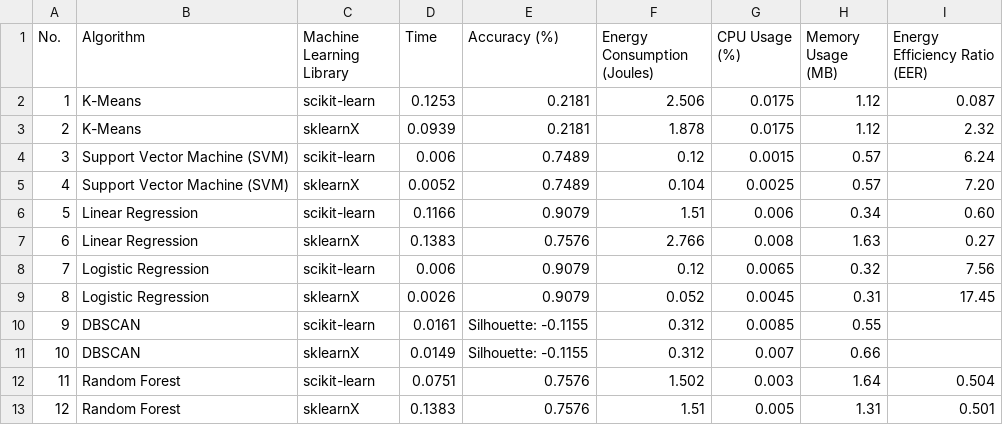
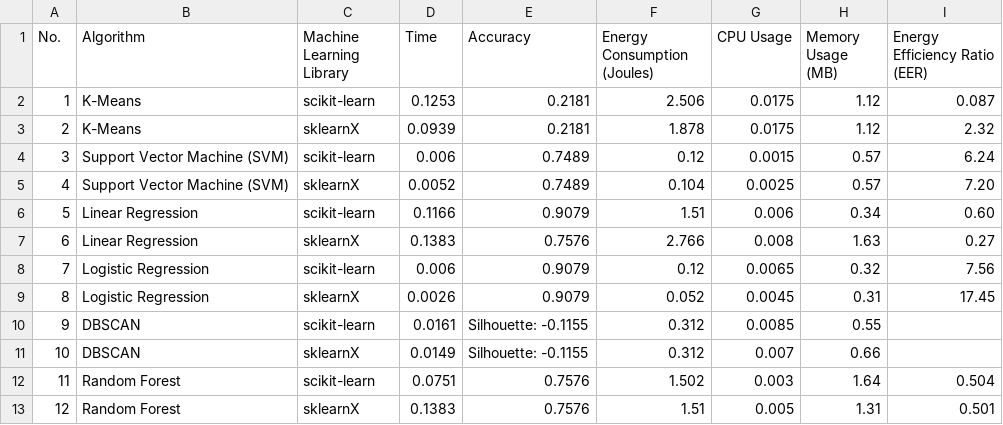
Before and after one commit to jinziniu/Green-Lab-xxx, a CSV file: ml_performance_comparison.csv, drawn as a sheet.

Commit message:
Update ml_performance_comparison.csv

```diff
--- a/ml_performance_comparison.csv
+++ b/ml_performance_comparison.csv
@@ -1,2 +1,2 @@
-No.,Algorithm,Machine Learning Library,Time,Accuracy (%),Energy Consumption (Joules),CPU Usage (%),Memory Usage (MB),Energy Efficiency Ratio (EER)
+No.,Algorithm,Machine Learning Library,Time,Accuracy,Energy Consumption (Joules),CPU Usage,Memory Usage (MB),Energy Efficiency Ratio (EER)
 1,K-Means,scikit-learn,0.1253,0.2181,2.506,0.0175,1.12,0.087
```
